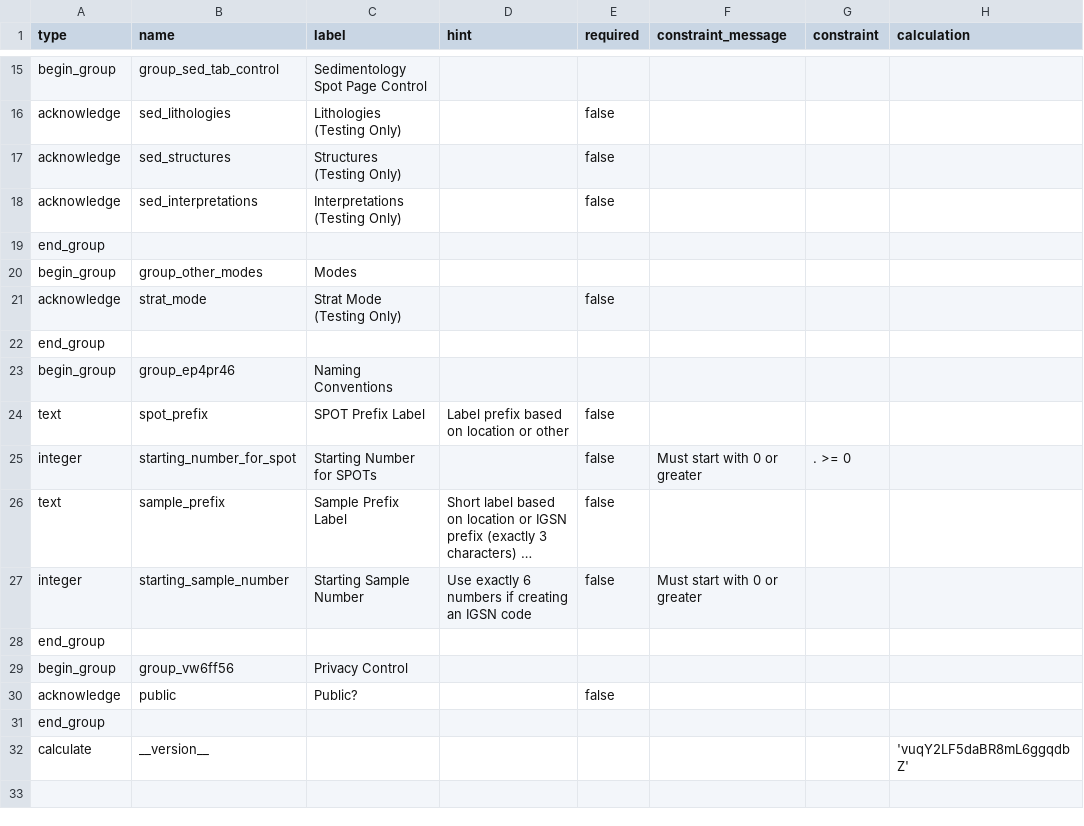
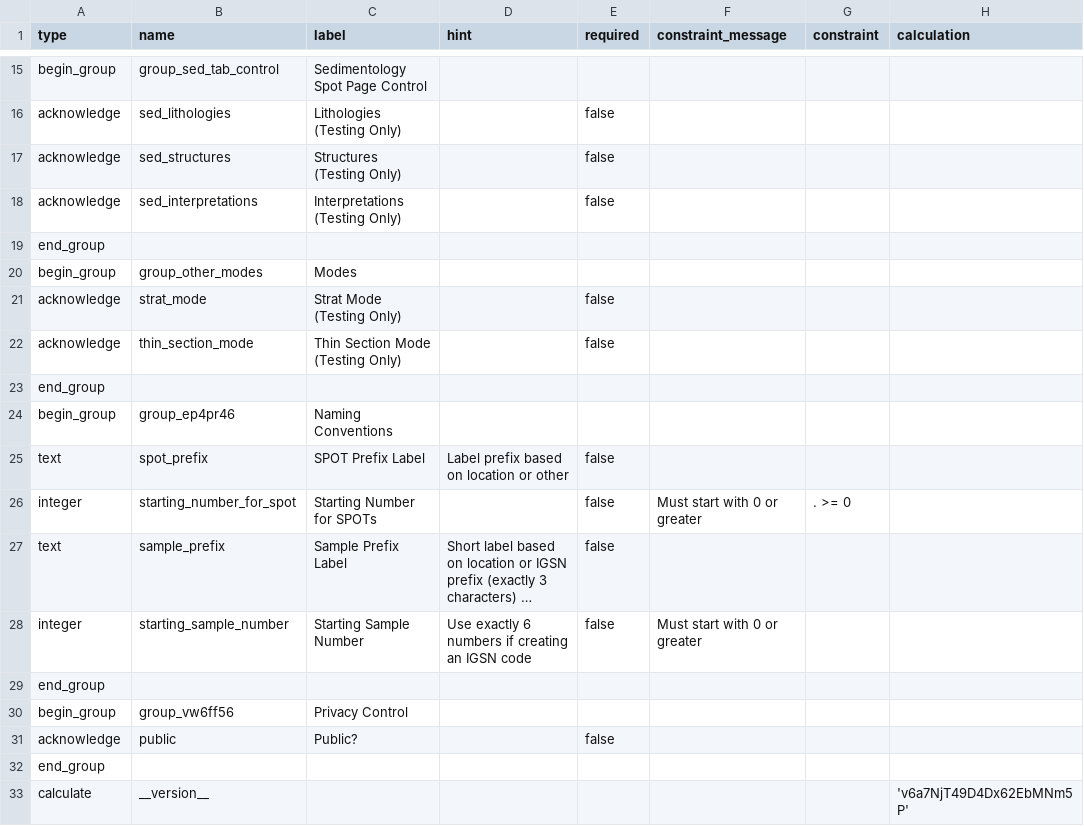
Before and after one commit to StraboSpot/strabo-mobile, a CSV file: www/app/data-models/project_preferences-survey.csv, drawn as a sheet; only a part is shown, gaps mark what is left out; long unchanged cells end in ….

Commit message:
creating thin section mode for microstructures

```diff
--- a/www/app/data-models/project_preferences-survey.csv
+++ b/www/app/data-models/project_preferences-survey.csv
@@ -21,2 +21,3 @@ begin_group,group_other_modes,Modes,,,,,
 acknowledge,strat_mode,Strat Mode (Testing Only),,false,,,
+acknowledge,thin_section_mode,Thin Section Mode (Testing Only),,false,,,
 end_group,,,,,,,
@@ -31,2 +32,2 @@ acknowledge,public,Public?,,false,,,
 end_group,,,,,,,
-calculate,__version__,,,,,,'vuqY2LF5daBR8mL6ggqdbZ'
+calculate,__version__,,,,,,'v6a7NjT49D4Dx62EbMNm5P'
```
Also changed, not shown: 37 other files.
